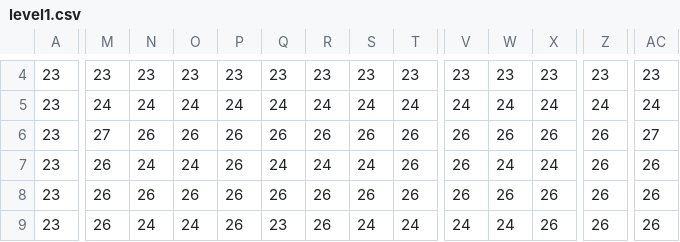
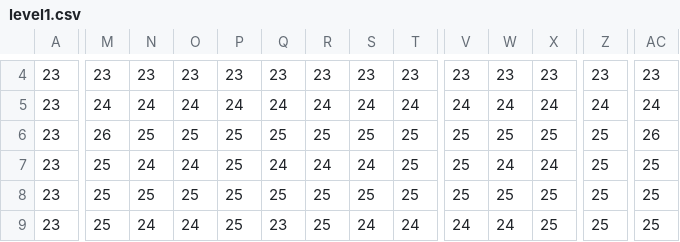
Before and after one commit to mgmiguelgh/pacman, a CSV file: data/level/level1.csv, drawn as a sheet; only a part is shown, gaps mark what is left out; the diff covers the shown part only; the diff names each change by its address in the sheet, - before the commit and + after, or states it on an @@ line.

```diff
--- a/data/level/level1.csv
+++ b/data/level/level1.csv
-M6: 27
+M6: 26
-N6: 26
+N6: 25
-O6: 26
+O6: 25
-P6:P9: 26
+P6:P9: 25
-Q6: 26
+Q6: 25
-R6: 26
+R6: 25
-S6: 26
+S6: 25
-T6:T8: 26
+T6:T8: 25
-V6:V8: 26
+V6:V8: 25
-W6: 26
+W6: 25
-X6: 26
+X6: 25
-Z6:Z9: 26
+Z6:Z9: 25
-AC6: 27
+AC6: 26
-M7:M9: 26
+M7:M9: 25
-AC7:AC9: 26
+AC7:AC9: 25
-N8: 26
+N8: 25
-O8: 26
+O8: 25
-Q8: 26
+Q8: 25
-R8:R9: 26
+R8:R9: 25
-S8: 26
+S8: 25
-W8: 26
+W8: 25
-X8:X9: 26
+X8:X9: 25
```
Also changed, not shown: 97 edited cells elsewhere in this file, 7 other files.
